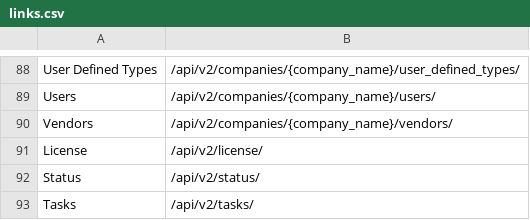
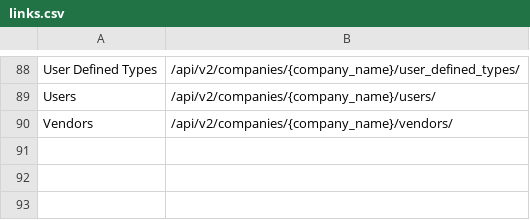
Before and after one commit to jamienorbury/power-bi-connector, a CSV file: links.csv, drawn as a sheet; only a part is shown, gaps mark what is left out.

Commit message:
Update links.csv
Remove endpoints that don't follow common collection convention/structure.

```diff
--- a/links.csv
+++ b/links.csv
@@ -90,4 +90 @@ Users,/api/v2/companies/{company_name}/users/
 Vendors,/api/v2/companies/{company_name}/vendors/
-License,/api/v2/license/
-Status,/api/v2/status/
-Tasks,/api/v2/tasks/
```
